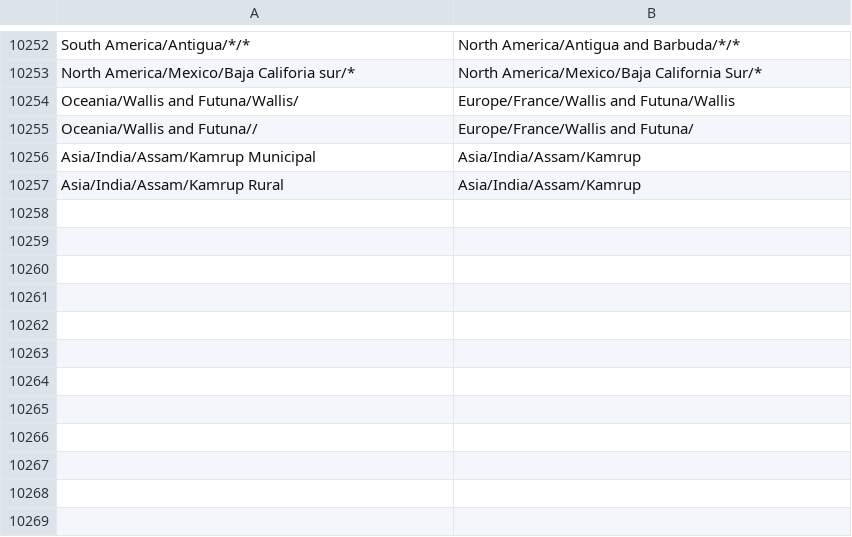
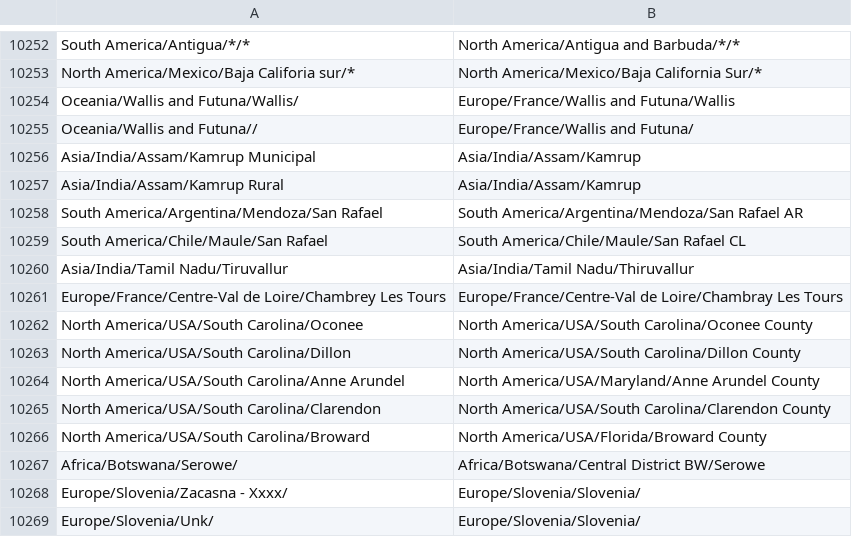
Before and after one commit to nextstrain/ncov-ingest, a TSV file: source-data/gisaid_geoLocationRules.tsv, drawn as a sheet; only a part is shown, gaps mark what is left out.

Commit message:
gisaid corrections

```diff
--- a/source-data/gisaid_geoLocationRules.tsv
+++ b/source-data/gisaid_geoLocationRules.tsv
@@ -10257 +10257,13 @@ Asia/India/Assam/Kamrup Municipal	Asia/India/Assam/Kamrup
 Asia/India/Assam/Kamrup Rural	Asia/India/Assam/Kamrup
+South America/Argentina/Mendoza/San Rafael	South America/Argentina/Mendoza/San Rafael AR
+South America/Chile/Maule/San Rafael	South America/Chile/Maule/San Rafael CL
+Asia/India/Tamil Nadu/Tiruvallur	Asia/India/Tamil Nadu/Thiruvallur
+Europe/France/Centre-Val de Loire/Chambrey Les Tours	Europe/France/Centre-Val de Loire/Chambray Les Tours
+North America/USA/South Carolina/Oconee	North America/USA/South Carolina/Oconee County
+North America/USA/South Carolina/Dillon	North America/USA/South Carolina/Dillon County
+North America/USA/South Carolina/Anne Arundel	North America/USA/Maryland/Anne Arundel County
+North America/USA/South Carolina/Clarendon	North America/USA/South Carolina/Clarendon County
+North America/USA/South Carolina/Broward	North America/USA/Florida/Broward County
+Africa/Botswana/Serowe/	Africa/Botswana/Central District BW/Serowe
+Europe/Slovenia/Zacasna - Xxxx/	Europe/Slovenia/Slovenia/
+Europe/Slovenia/Unk/	Europe/Slovenia/Slovenia/
```
